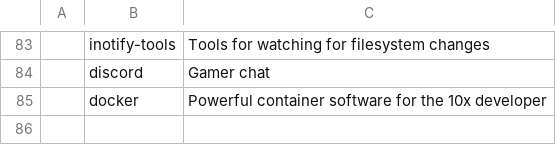
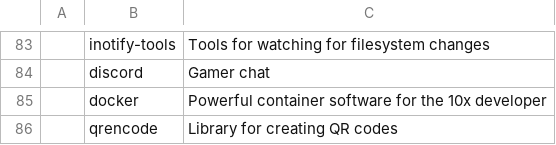
Before and after one commit to ephjos/LARBS, a CSV file: progs.csv, drawn as a sheet; only a part is shown, gaps mark what is left out; the diff names each change by its address in the sheet, - before the commit and + after, or states it on an @@ line.

Commit message:
Added qrencode to progs

```diff
--- a/progs.csv
+++ b/progs.csv
+row 86:  | qrencode | Library for creating QR codes
```
